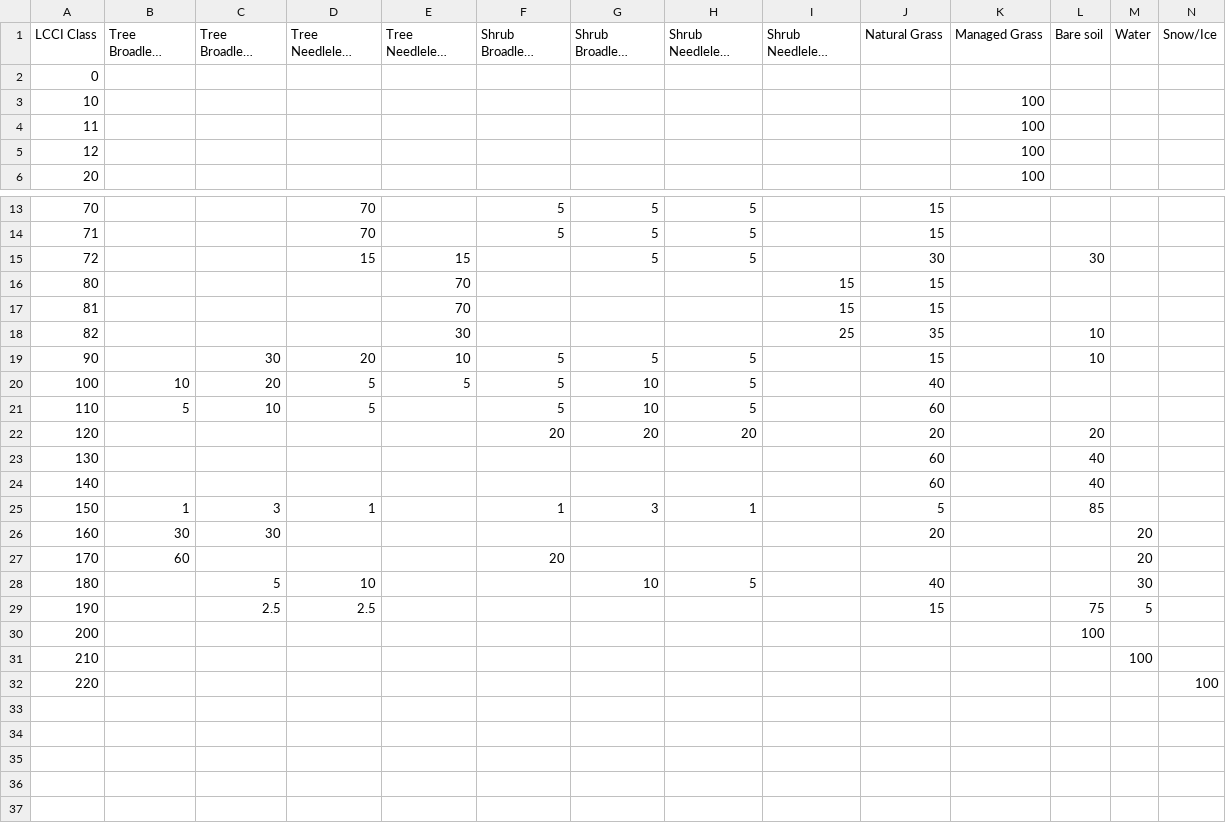
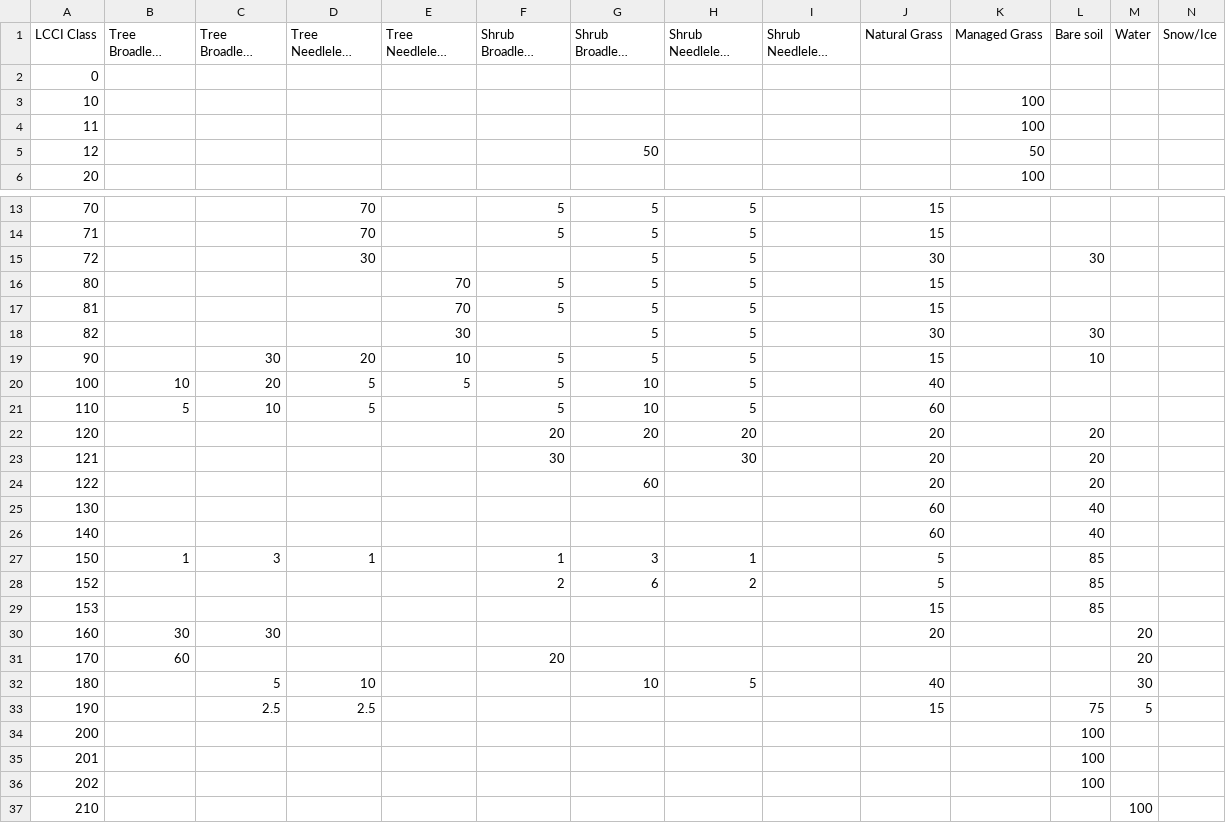
Before and after one commit to bcdev/lc-cci-toolbox, a CSV file: lc-user-tools/src/main/resources/org/esa/cci/lc/aggregation/Default_LCCS2PFT_LUT.csv, drawn as a sheet; only a part is shown, gaps mark what is left out; the shorter side is filled out with more unchanged rows; long unchanged cells end in …; rows hold the shown columns only; the diff names each change by its address in the sheet, - before the commit and + after, or states it on an @@ line.

```diff
--- a/lc-user-tools/src/main/resources/org/esa/cci/lc/aggregation/Default_LCCS2PFT_LUT.csv
+++ b/lc-user-tools/src/main/resources/org/esa/cci/lc/aggregation/Default_LCCS2PFT_LUT.csv
-G5 (Shrub Broadleaf Deciduous): (empty)
+G5 (Shrub Broadleaf Deciduous): 50
-K5 (Managed Grass): 100
+K5 (Managed Grass): 50
-D15 (Tree Needleleaf Evergreen): 15
+D15 (Tree Needleleaf Evergreen): 30
-E15 (Tree Needleleaf Deciduous): 15
+E15 (Tree Needleleaf Deciduous): (empty)
-F16:F17 (Shrub Broadleaf Evergreen): (empty)
+F16:F17 (Shrub Broadleaf Evergreen): 5
-G16:G18 (Shrub Broadleaf Deciduous): (empty)
+G16:G18 (Shrub Broadleaf Deciduous): 5
-H16:H18 (Shrub Needleleaf Evergreen): (empty)
+H16:H18 (Shrub Needleleaf Evergreen): 5
-I16:I17 (Shrub Needleleaf Deciduous): 15
+I16:I17 (Shrub Needleleaf Deciduous): (empty)
-I18 (Shrub Needleleaf Deciduous): 25
+I18 (Shrub Needleleaf Deciduous): (empty)
-J18 (Natural Grass): 35
+J18 (Natural Grass): 30
-L18 (Bare soil): 10
+L18 (Bare soil): 30
+row 23: 121 |  |  |  |  | 30 |  | 30 |  | 20 |  | 20
+row 24: 122 |  |  |  |  |  | 60 |  |  | 20 |  | 20
+row 28: 152 |  |  |  |  | 2 | 6 | 2 |  | 5 |  | 85
+row 29: 153 |  |  |  |  |  |  |  |  | 15 |  | 85
+row 35: 201 |  |  |  |  |  |  |  |  |  |  | 100
+row 36: 202 |  |  |  |  |  |  |  |  |  |  | 100
```
Also changed, not shown: lc-user-tools/src/main/resources/org/esa/cci/lc/aggregation/LCCS_class_defintions.csv, 1 other file.
